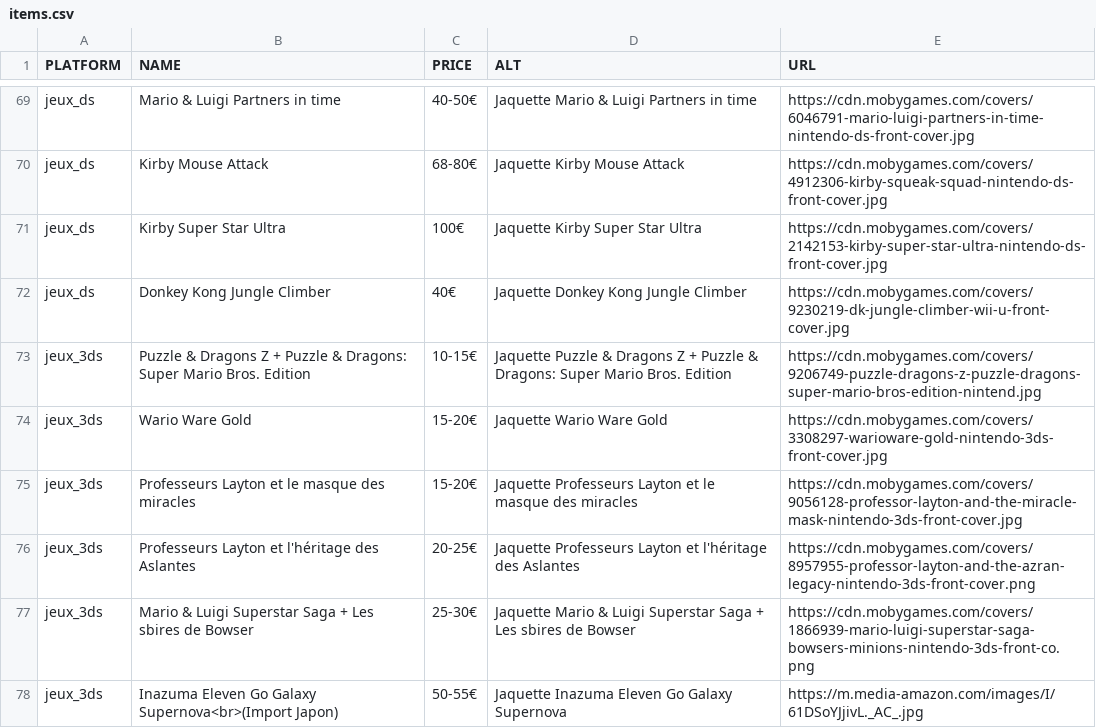
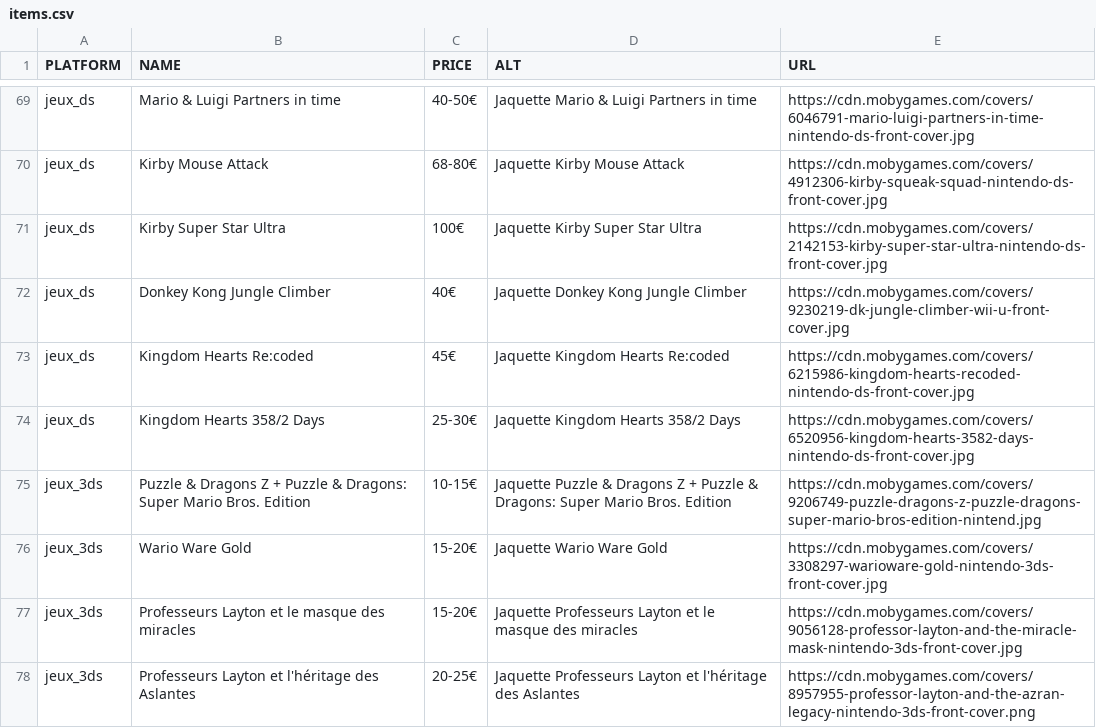
Before and after one commit to Matbaldi/Listes, a CSV file: assets/csv/items.csv, drawn as a sheet; only a part is shown, gaps mark what is left out; the shorter side is filled out with more unchanged rows; the diff names each change by its address in the sheet, - before the commit and + after, or states it on an @@ line.

Commit message:
Update items.csv

```diff
--- a/assets/csv/items.csv
+++ b/assets/csv/items.csv
+row 73: jeux_ds | Kingdom Hearts Re:coded | 45€ | Jaquette Kingdom Hearts Re:coded | https://cdn.mobygames.com/covers/6215986-kingdom-hearts-recoded-nintendo-ds-front-cover.jpg
+row 74: jeux_ds | Kingdom Hearts 358/2 Days | 25-30€ | Jaquette Kingdom Hearts 358/2 Days | https://cdn.mobygames.com/covers/6520956-kingdom-hearts-3582-days-nintendo-ds-front-cover.jpg
```
